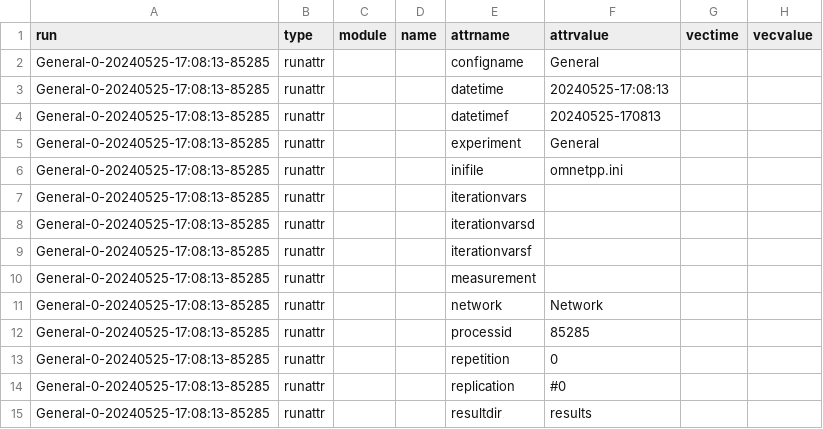
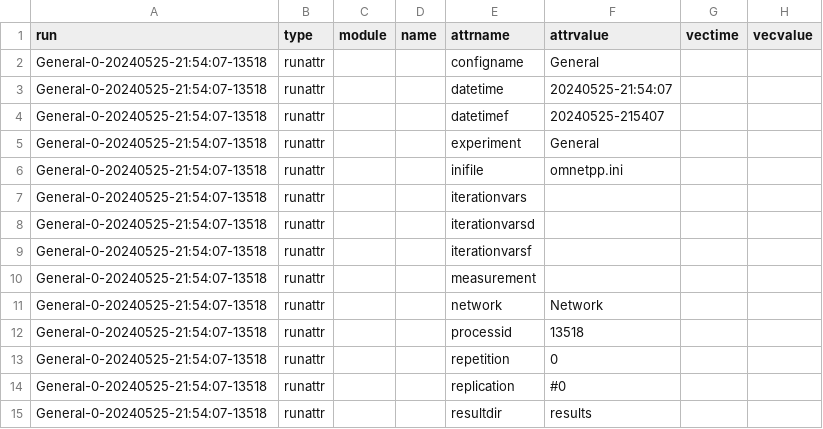
Before and after one commit to Kidmand/Redes-LAB-4, a CSV file: DATA/Parte-1/Parte-1-Caso-init.csv, drawn as a sheet; only a part is shown; the diff covers the shown part only.

```diff
--- a/DATA/Parte-1/Parte-1-Caso-init.csv
+++ b/DATA/Parte-1/Parte-1-Caso-init.csv
@@ -1,15 +1,15 @@
 run,type,module,name,attrname,attrvalue,vectime,vecvalue
-General-0-20240525-17:08:13-85285,runattr,,,configname,General,,
-General-0-20240525-17:08:13-85285,runattr,,,datetime,20240525-17:08:13,,
-General-0-20240525-17:08:13-85285,runattr,,,datetimef,20240525-170813,,
-General-0-20240525-17:08:13-85285,runattr,,,experiment,General,,
-General-0-20240525-17:08:13-85285,runattr,,,inifile,omnetpp.ini,,
-General-0-20240525-17:08:13-85285,runattr,,,iterationvars,,,
-General-0-20240525-17:08:13-85285,runattr,,,iterationvarsd,,,
-General-0-20240525-17:08:13-85285,runattr,,,iterationvarsf,,,
-General-0-20240525-17:08:13-85285,runattr,,,measurement,,,
-General-0-20240525-17:08:13-85285,runattr,,,network,Network,,
-General-0-20240525-17:08:13-85285,runattr,,,processid,85285,,
-General-0-20240525-17:08:13-85285,runattr,,,repetition,0,,
-General-0-20240525-17:08:13-85285,runattr,,,replication,#0,,
-General-0-20240525-17:08:13-85285,runattr,,,resultdir,results,,
+General-0-20240525-21:54:07-13518,runattr,,,configname,General,,
+General-0-20240525-21:54:07-13518,runattr,,,datetime,20240525-21:54:07,,
+General-0-20240525-21:54:07-13518,runattr,,,datetimef,20240525-215407,,
+General-0-20240525-21:54:07-13518,runattr,,,experiment,General,,
+General-0-20240525-21:54:07-13518,runattr,,,inifile,omnetpp.ini,,
+General-0-20240525-21:54:07-13518,runattr,,,iterationvars,,,
+General-0-20240525-21:54:07-13518,runattr,,,iterationvarsd,,,
+General-0-20240525-21:54:07-13518,runattr,,,iterationvarsf,,,
+General-0-20240525-21:54:07-13518,runattr,,,measurement,,,
+General-0-20240525-21:54:07-13518,runattr,,,network,Network,,
+General-0-20240525-21:54:07-13518,runattr,,,processid,13518,,
+General-0-20240525-21:54:07-13518,runattr,,,repetition,0,,
+General-0-20240525-21:54:07-13518,runattr,,,replication,#0,,
+General-0-20240525-21:54:07-13518,runattr,,,resultdir,results,,
```
Also changed, not shown: 18 edited cells elsewhere in this file, DATA/Parte-2/Parte-2-Caso-init.csv, 2 other files.
